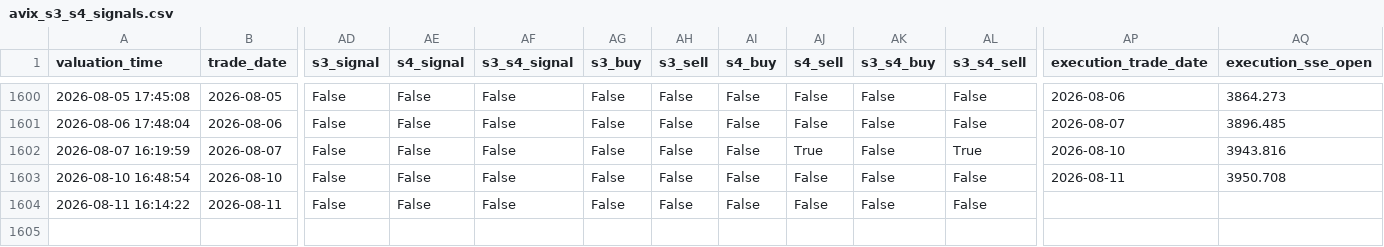
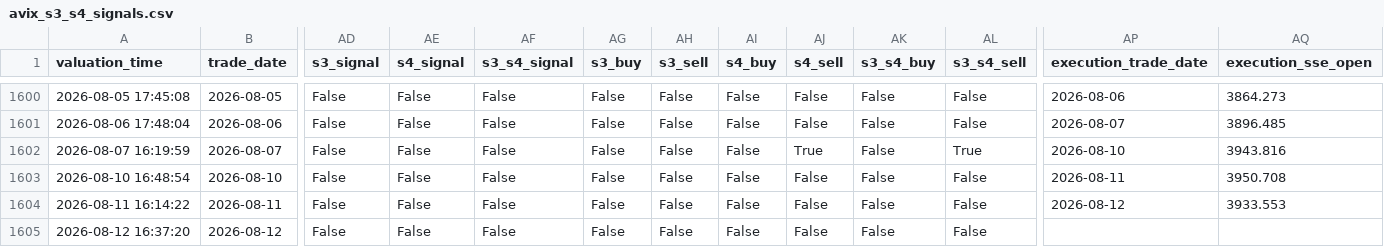
Before and after one commit to AmineSeRaFimmm/a-share-five-layer-pwa, a CSV file: data/avix_s3_s4_signals.csv, drawn as a sheet; only a part is shown, gaps mark what is left out; rows hold the shown columns only; the diff names each change by its address in the sheet, - before the commit and + after, or states it on an @@ line.

```diff
--- a/data/avix_s3_s4_signals.csv
+++ b/data/avix_s3_s4_signals.csv
-AP1604 (execution_trade_date): (empty)
+AP1604 (execution_trade_date): 2026-08-12
-AQ1604 (execution_sse_open): (empty)
+AQ1604 (execution_sse_open): 3933.553
+row 1605: 2026-08-12 16:37:20 | 2026-08-12 | False | False | False | False | False | False | False | False | False
```
Also changed, not shown: data/a_share_close_snapshot.csv, data/avix/avix_history.csv, 13 other files.
